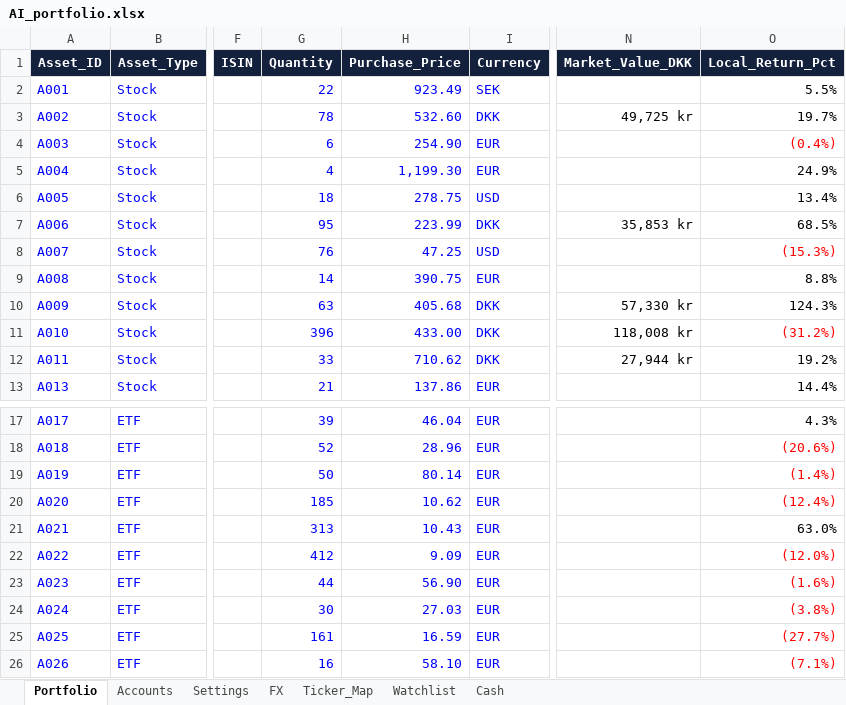
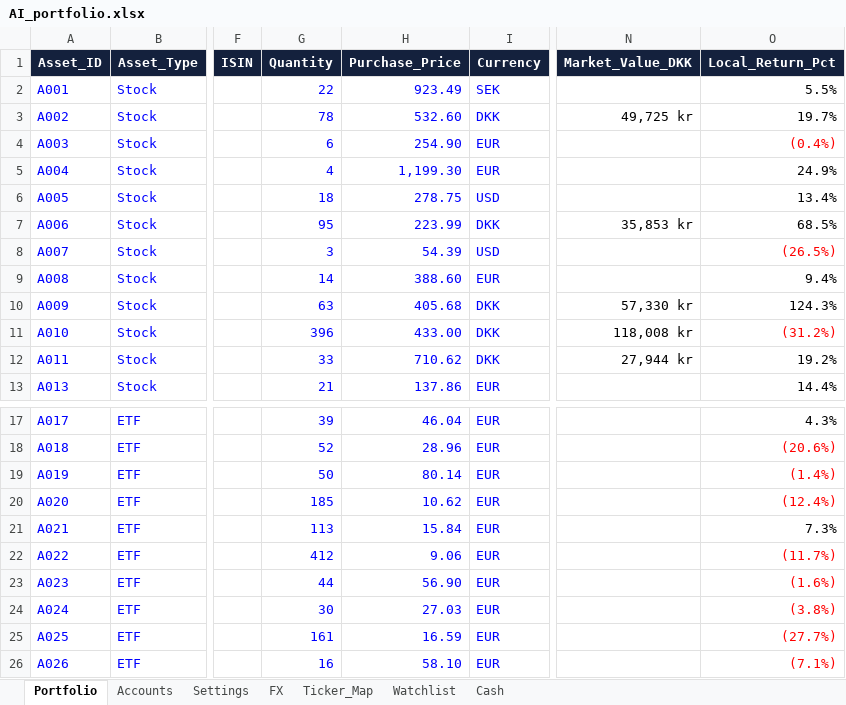
Before and after one commit to tonnirasmussen70/Investment-OS, an Excel workbook: data/AI_portfolio.xlsx, sheet Portfolio, drawn as a sheet; only a part is shown, gaps mark what is left out; values as stored, in another font and other column widths than the file's, no borders; conditional formats and table styles not drawn; the diff names each change by its address in the sheet, - before the commit and + after, or states it on an @@ line.

Commit message:
Add files via upload

```diff
--- a/data/AI_portfolio.xlsx (sheet Portfolio)
+++ b/data/AI_portfolio.xlsx (sheet Portfolio)
-G8 (Quantity): 76
+G8 (Quantity): 3
-H8 (Purchase_Price): 47.25
+H8 (Purchase_Price): 54.39
-O8 (Local_Return_Pct): (15.3%)
+O8 (Local_Return_Pct): (26.5%)
-H9 (Purchase_Price): 390.75
+H9 (Purchase_Price): 388.60
-O9 (Local_Return_Pct): 8.8%
+O9 (Local_Return_Pct): 9.4%
-G21 (Quantity): 313
+G21 (Quantity): 113
-H21 (Purchase_Price): 10.43
+H21 (Purchase_Price): 15.84
-O21 (Local_Return_Pct): 63.0%
+O21 (Local_Return_Pct): 7.3%
-H22 (Purchase_Price): 9.09
+H22 (Purchase_Price): 9.06
-O22 (Local_Return_Pct): (12.0%)
+O22 (Local_Return_Pct): (11.7%)
```
Also changed, not shown: sheet Cash, sheet Settings.
